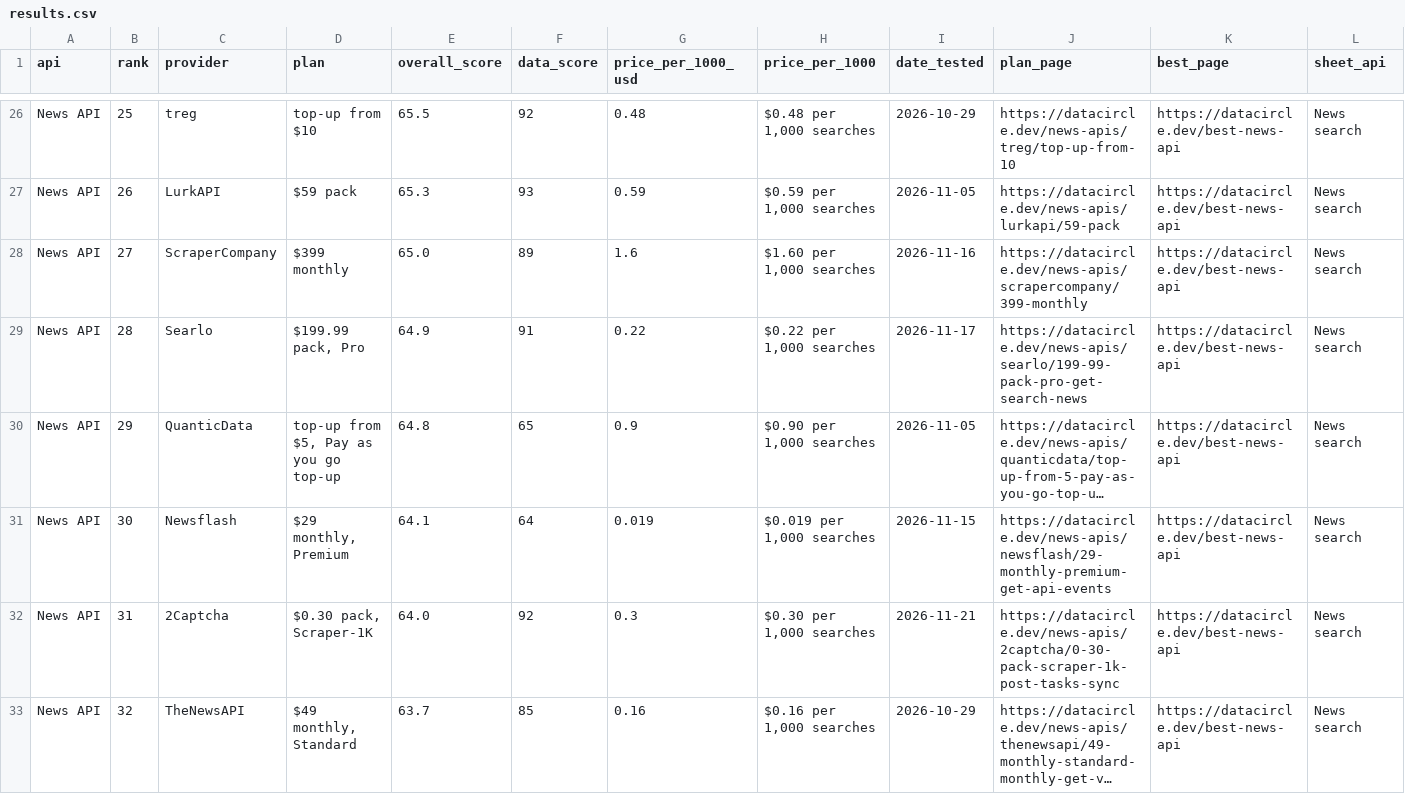
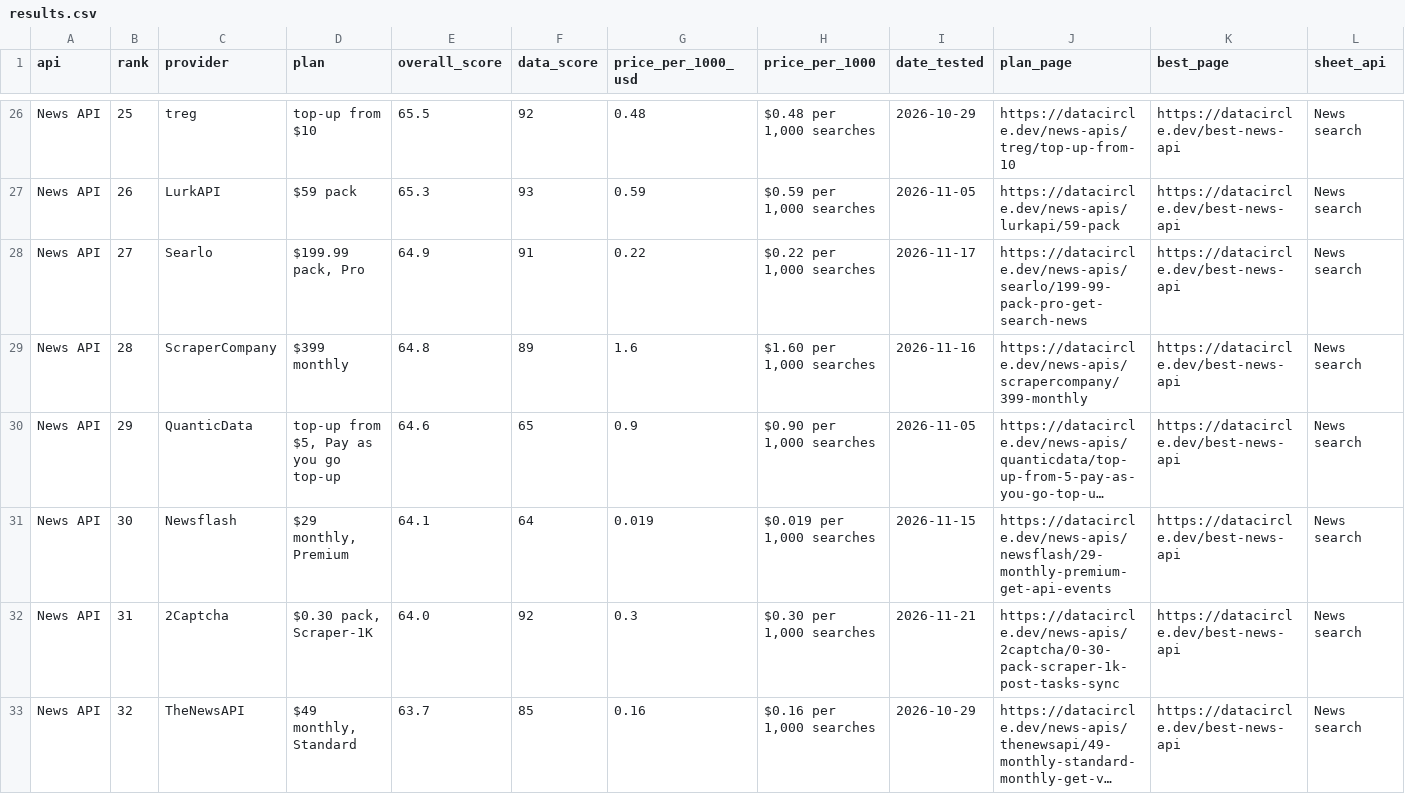
Before and after one commit to waynehamadi/best-news-api, a CSV file: results.csv, drawn as a sheet; only a part is shown, gaps mark what is left out; long unchanged cells end in …; the diff covers the shown part only; the diff names each change by its address in the sheet, - before the commit and + after, or states it on an @@ line.

Commit message:
Benchmark results from datacircle.dev

```diff
--- a/results.csv
+++ b/results.csv
-C28 (provider): ScraperCompany
+C28 (provider): Searlo
-D28 (plan): $399 monthly
+D28 (plan): $199.99 pack, Pro
-E28 (overall_score): 65.0
+E28 (overall_score): 64.9
-F28 (data_score): 89
+F28 (data_score): 91
-G28 (price_per_1000_usd): 1.6
+G28 (price_per_1000_usd): 0.22
-H28 (price_per_1000): $1.60 per 1,000 searches
+H28 (price_per_1000): $0.22 per 1,000 searches
-I28 (date_tested): 2026-11-16
+I28 (date_tested): 2026-11-17
-J28 (plan_page): https://datacircle.dev/news-apis/scrapercompany/399-monthly
+J28 (plan_page): https://datacircle.dev/news-apis/searlo/199-99-pack-pro-get-search-news
-C29 (provider): Searlo
+C29 (provider): ScraperCompany
-D29 (plan): $199.99 pack, Pro
+D29 (plan): $399 monthly
-E29 (overall_score): 64.9
+E29 (overall_score): 64.8
-F29 (data_score): 91
+F29 (data_score): 89
-G29 (price_per_1000_usd): 0.22
+G29 (price_per_1000_usd): 1.6
-H29 (price_per_1000): $0.22 per 1,000 searches
+H29 (price_per_1000): $1.60 per 1,000 searches
-I29 (date_tested): 2026-11-17
+I29 (date_tested): 2026-11-16
-J29 (plan_page): https://datacircle.dev/news-apis/searlo/199-99-pack-pro-get-search-news
+J29 (plan_page): https://datacircle.dev/news-apis/scrapercompany/399-monthly
-E30 (overall_score): 64.8
+E30 (overall_score): 64.6
```
Also changed, not shown: 159 edited cells elsewhere in this file, 1 other file.
